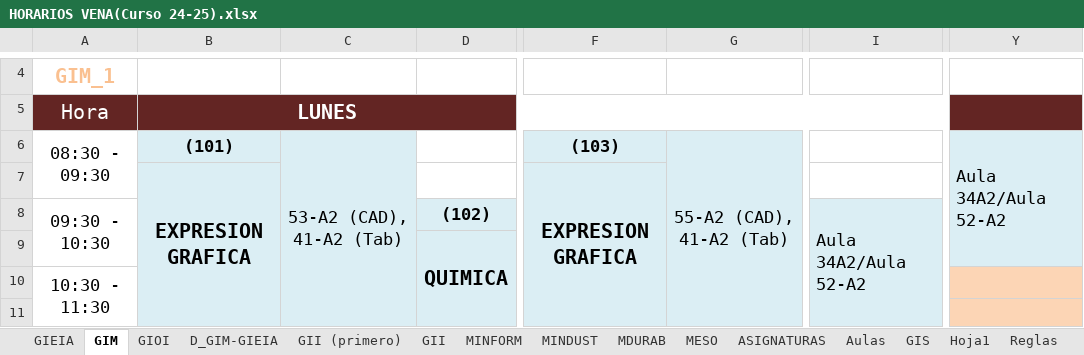
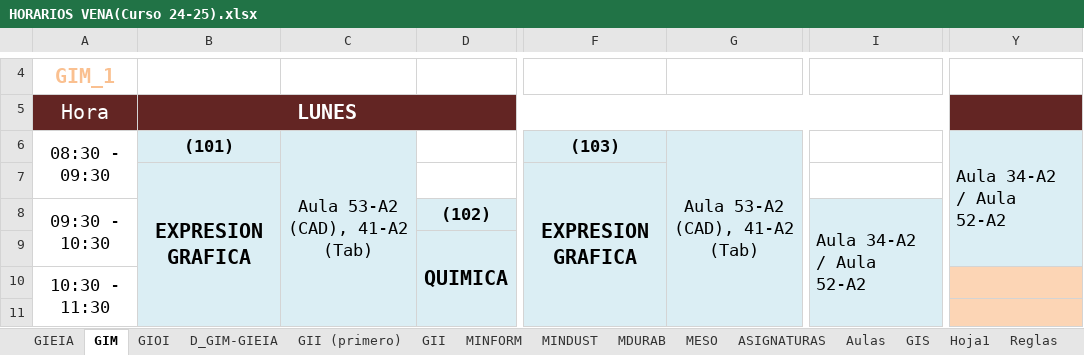
Before and after one commit to rebecacuestaestepar/Trabajo-Fin-de-Grado-2025-2026, an Excel workbook: prototipos/HORARIOS VENA(Curso 24-25).xlsx, sheet GIM, drawn as a sheet; only a part is shown, gaps mark what is left out; values as stored, in another font and other column widths than the file's, no borders; the diff covers the shown part only; the diff names each change by its address in the sheet, - before the commit and + after, or states it on an @@ line.

Commit message:
Añadir combinaciones de aulas inexistentes en GIEIA y GIM, y cambiar la coma a barra para la combinación de aulas

```diff
--- a/prototipos/HORARIOS VENA(Curso 24-25).xlsx (sheet GIM)
+++ b/prototipos/HORARIOS VENA(Curso 24-25).xlsx (sheet GIM)
-C6: 53-A2 (CAD), 41-A2 (Tab)
+C6: Aula 53-A2 (CAD), 41-A2 (Tab)
-G6: 55-A2 (CAD), 41-A2 (Tab)
+G6: Aula 53-A2 (CAD), 41-A2 (Tab)
-Y6: Aula 34A2/Aula 52-A2
+Y6: Aula 34-A2 / Aula 52-A2
-I8: Aula 34A2/Aula 52-A2
+I8: Aula 34-A2 / Aula 52-A2
```
Also changed, not shown: 16 edited cells elsewhere in this sheet, sheet Aulas, sheet GIEIA.
